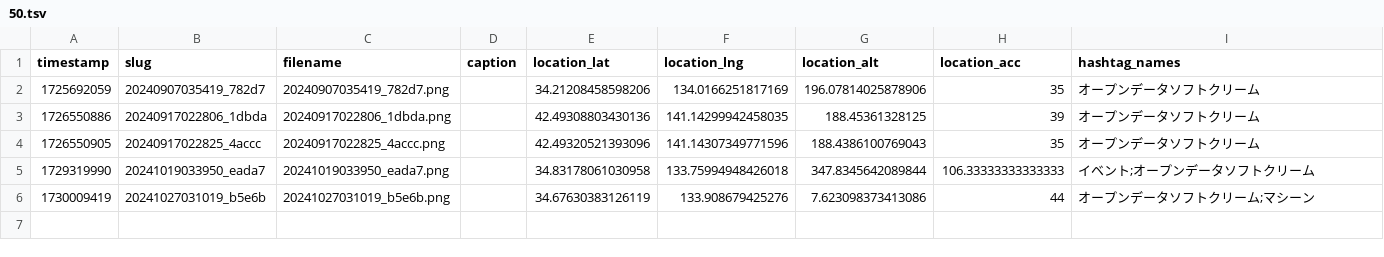
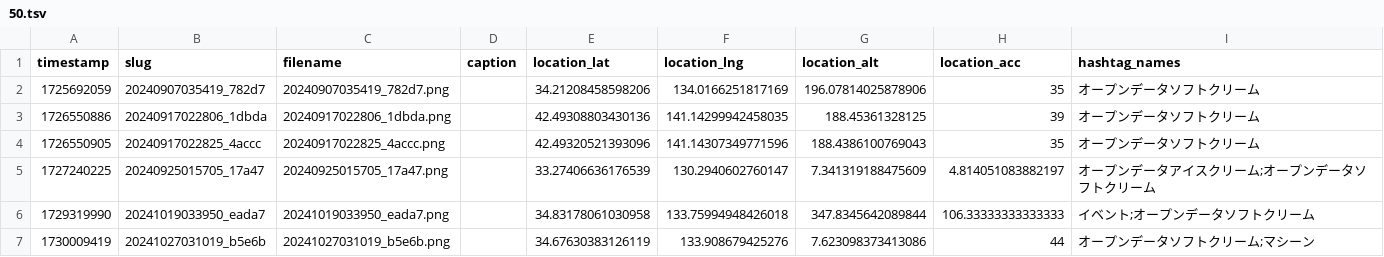
Before and after one commit to cocolabJP/repot-archive, a TSV file: data/v2_tsv/50.tsv, drawn as a sheet; the diff names each change by its address in the sheet, - before the commit and + after, or states it on an @@ line.

```diff
--- a/data/v2_tsv/50.tsv
+++ b/data/v2_tsv/50.tsv
+row 5: 1727240225 | 20240925015705_17a47 | 20240925015705_17a47.png |  | 33.27406636176539 | 130.2940602760147 | 7.341319188475609 | 4.814051083882197 | オープンデータアイスクリーム;オープンデータソフトクリーム
```
Also changed, not shown: data/archive_list.csv, data/v2_tsv/118.tsv, 14 other files.
